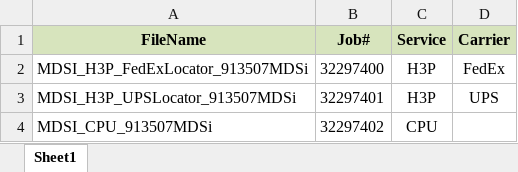
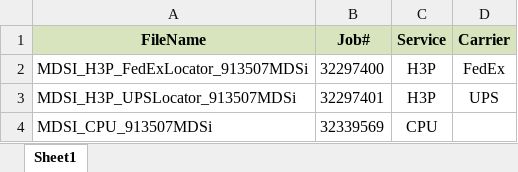
Before and after one commit to RavinaSamyak01/MDSi, an Excel workbook: MDSi/bin/TestFiles/MDSiTestResult.xlsx, sheet Sheet1, drawn as a sheet; values as stored, in another font and other column widths than the file's, no borders; the diff names each change by its address in the sheet, - before the commit and + after, or states it on an @@ line.

```diff
--- a/MDSi/bin/TestFiles/MDSiTestResult.xlsx (sheet Sheet1)
+++ b/MDSi/bin/TestFiles/MDSiTestResult.xlsx (sheet Sheet1)
-B4 (Job#): 32297402
+B4 (Job#): 32339569
```
Also changed, not shown: MDSi/src/TestFiles/MDSiTestResult.xlsx, 34 other files.
